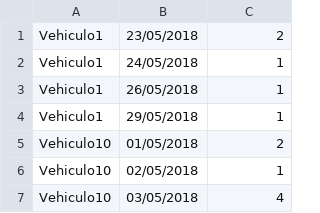
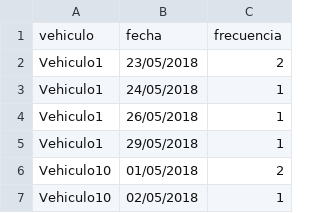
Before and after one commit to macintario/scala_cic, a CSV file: src/main/resources/aceleracionBruscaData.csv, drawn as a sheet; only a part is shown; the shorter side is filled out with more unchanged rows.

Commit message:
leidos archivos y fechas como ints

```diff
--- a/src/main/resources/aceleracionBruscaData.csv
+++ b/src/main/resources/aceleracionBruscaData.csv
@@ -1 +1,2 @@
+vehiculo,fecha,frecuencia
 Vehiculo1,23/05/2018,2
```
Also changed, not shown: 1 other file.
